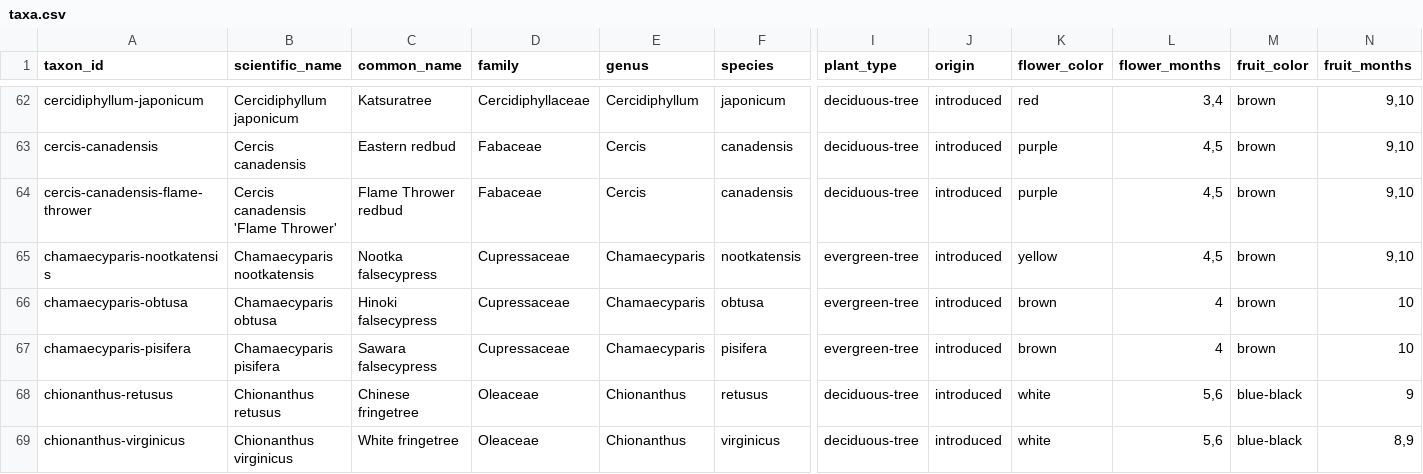
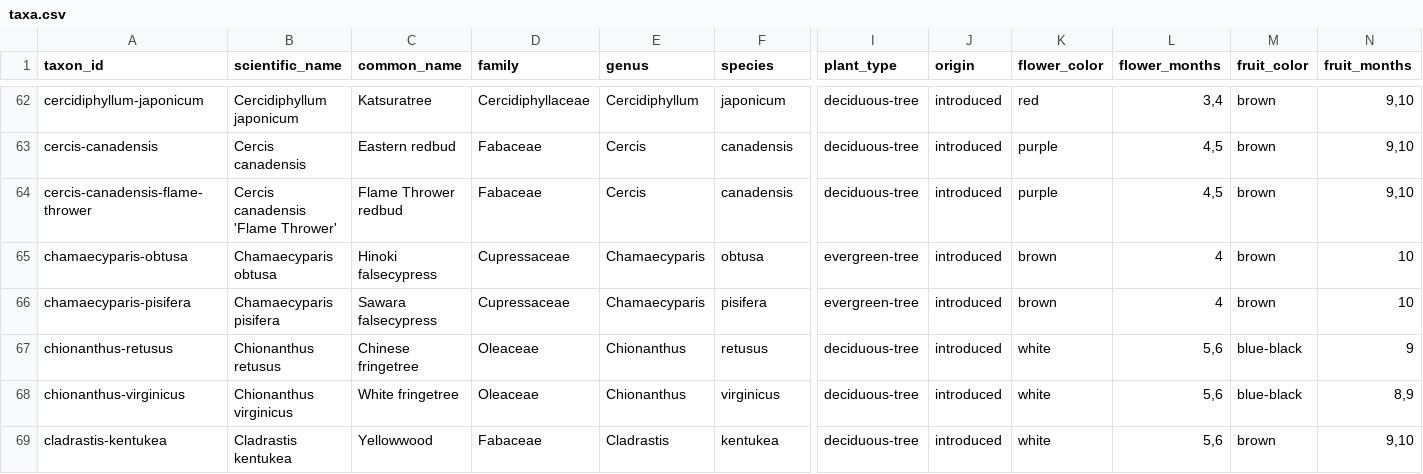
Before and after one commit to durodriguez/Florestas_VT, a CSV file: data/taxa.csv, drawn as a sheet; only a part is shown, gaps mark what is left out; the shorter side is filled out with more unchanged rows; rows hold the shown columns only; the diff names each change by its address in the sheet, - before the commit and + after, or states it on an @@ line.

```diff
--- a/data/taxa.csv
+++ b/data/taxa.csv
-row 65: chamaecyparis-nootkatensis | Chamaecyparis nootkatensis | Nootka falsecypress | Cupressaceae | Chamaecyparis | nootkatensis | evergreen-tree | introduced | yellow | 4,5 | brown | 9,10
```
Also changed, not shown: data/species-aliases.csv, 8 other files.
